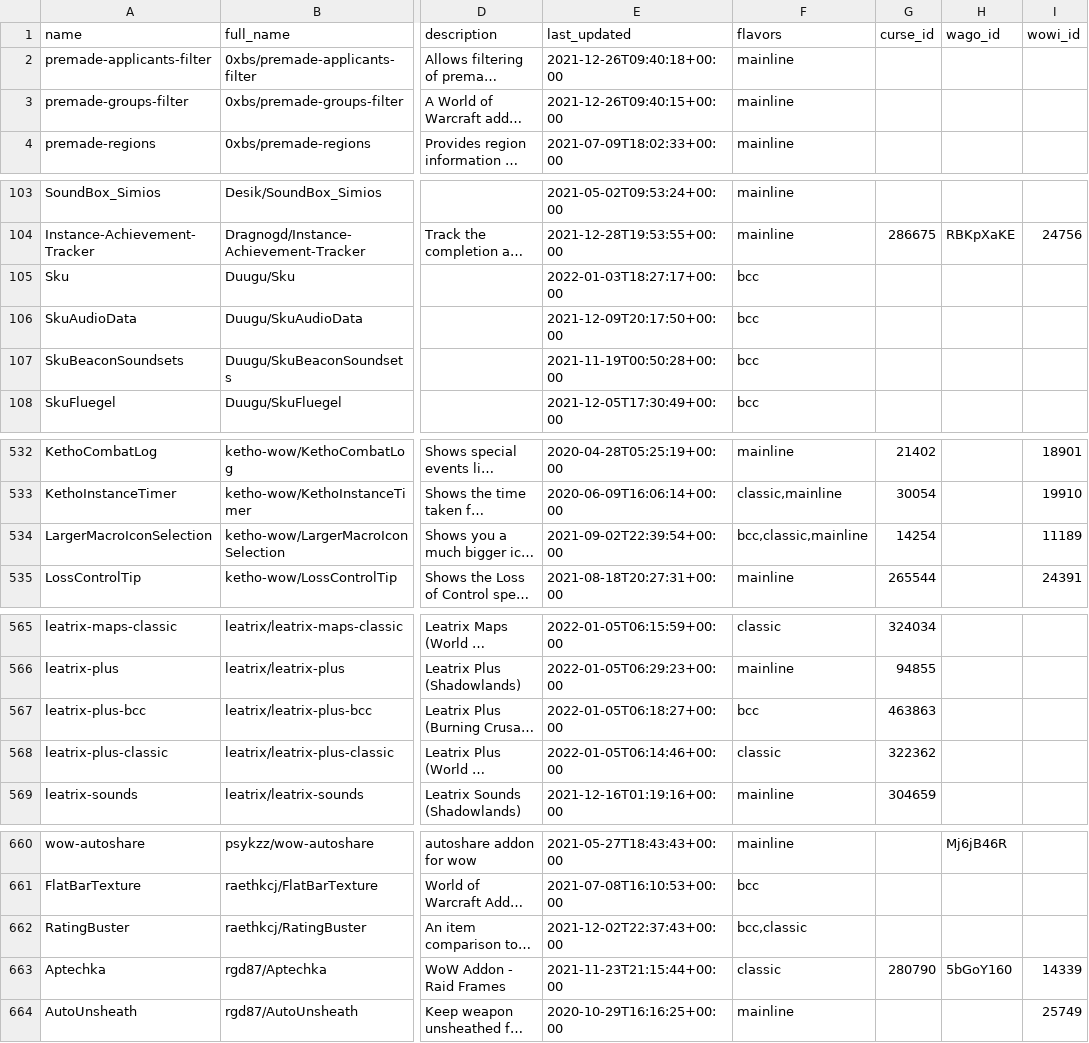
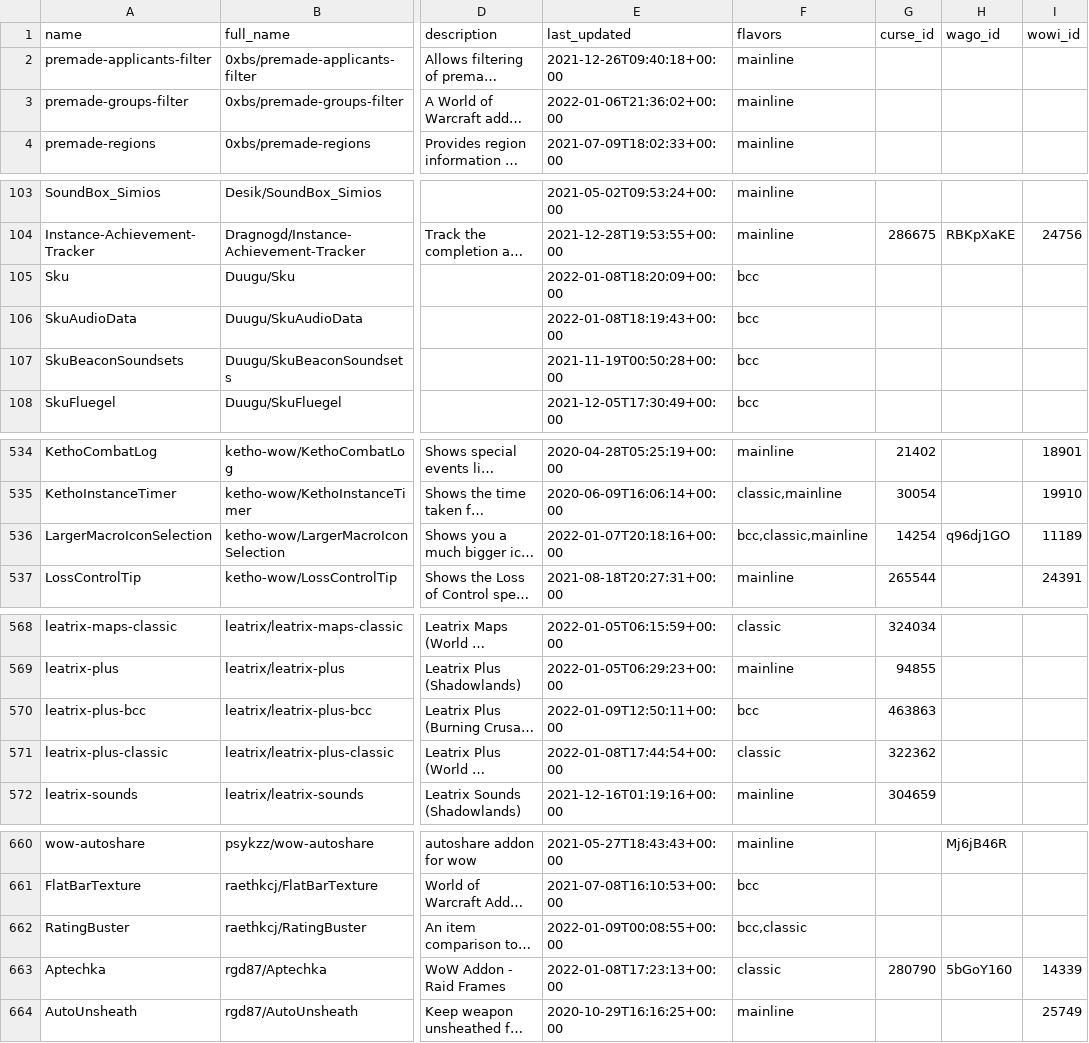
Before and after one commit to layday/github-wow-addon-catalogue, a CSV file: addons.csv, drawn as a sheet; only a part is shown, gaps mark what is left out; long unchanged cells end in …; addresses are those after the commit; the diff covers the shown part only; the diff names each change by its address in the sheet, - before the commit and + after, or states it on an @@ line.

```diff
--- a/addons.csv
+++ b/addons.csv
-E3 (last_updated): 2021-12-26T09:40:15+00:00
+E3 (last_updated): 2022-01-06T21:36:02+00:00
-E105 (last_updated): 2022-01-03T18:27:17+00:00
+E105 (last_updated): 2022-01-08T18:20:09+00:00
-E106 (last_updated): 2021-12-09T20:17:50+00:00
+E106 (last_updated): 2022-01-08T18:19:43+00:00
-E536 (last_updated): 2021-09-02T22:39:54+00:00
+E536 (last_updated): 2022-01-07T20:18:16+00:00
-H536 (wago_id): (empty)
+H536 (wago_id): q96dj1GO
-E570 (last_updated): 2022-01-05T06:18:27+00:00
+E570 (last_updated): 2022-01-09T12:50:11+00:00
-E571 (last_updated): 2022-01-05T06:14:46+00:00
+E571 (last_updated): 2022-01-08T17:44:54+00:00
-E662 (last_updated): 2021-12-02T22:37:43+00:00
+E662 (last_updated): 2022-01-09T00:08:55+00:00
-E663 (last_updated): 2021-11-23T21:15:44+00:00
+E663 (last_updated): 2022-01-08T17:23:13+00:00
```
Also changed, not shown: 7 added rows, 6 removed rows and 6 edited cells elsewhere in this file.
